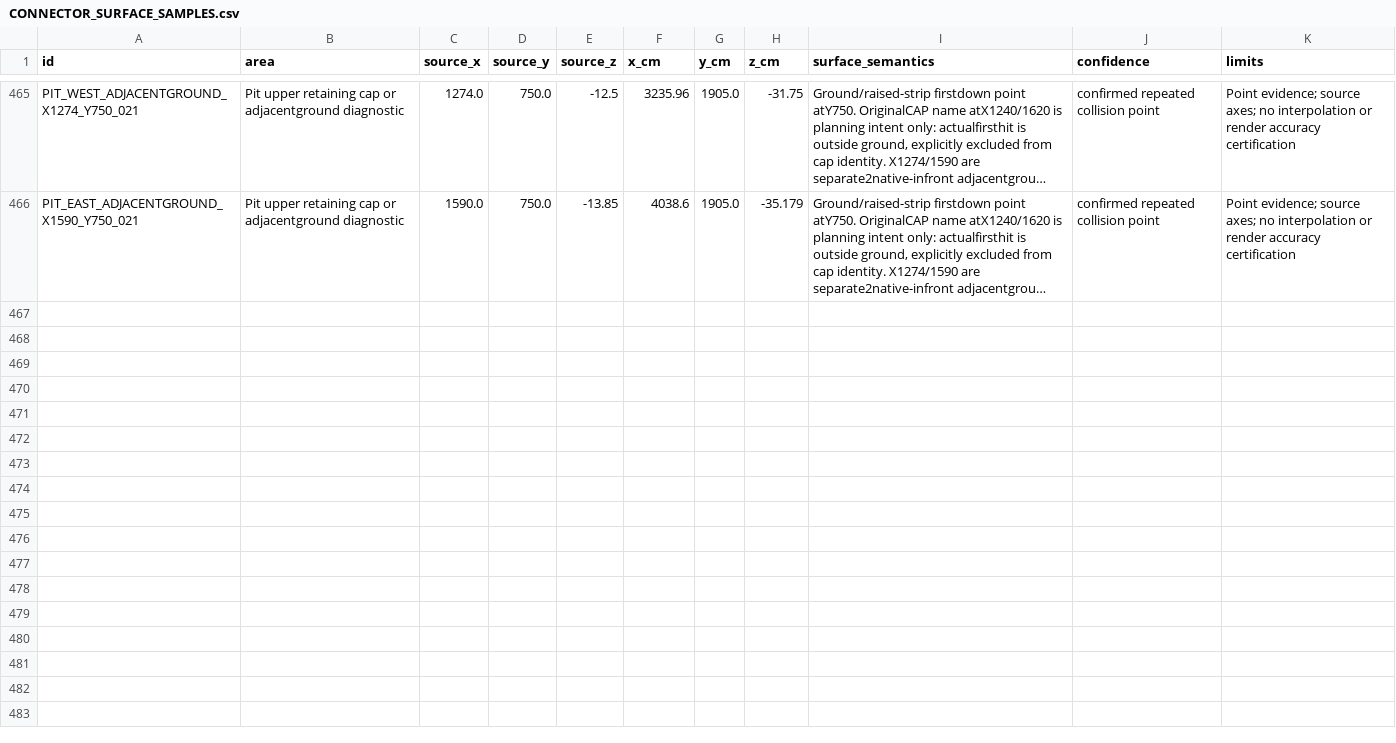
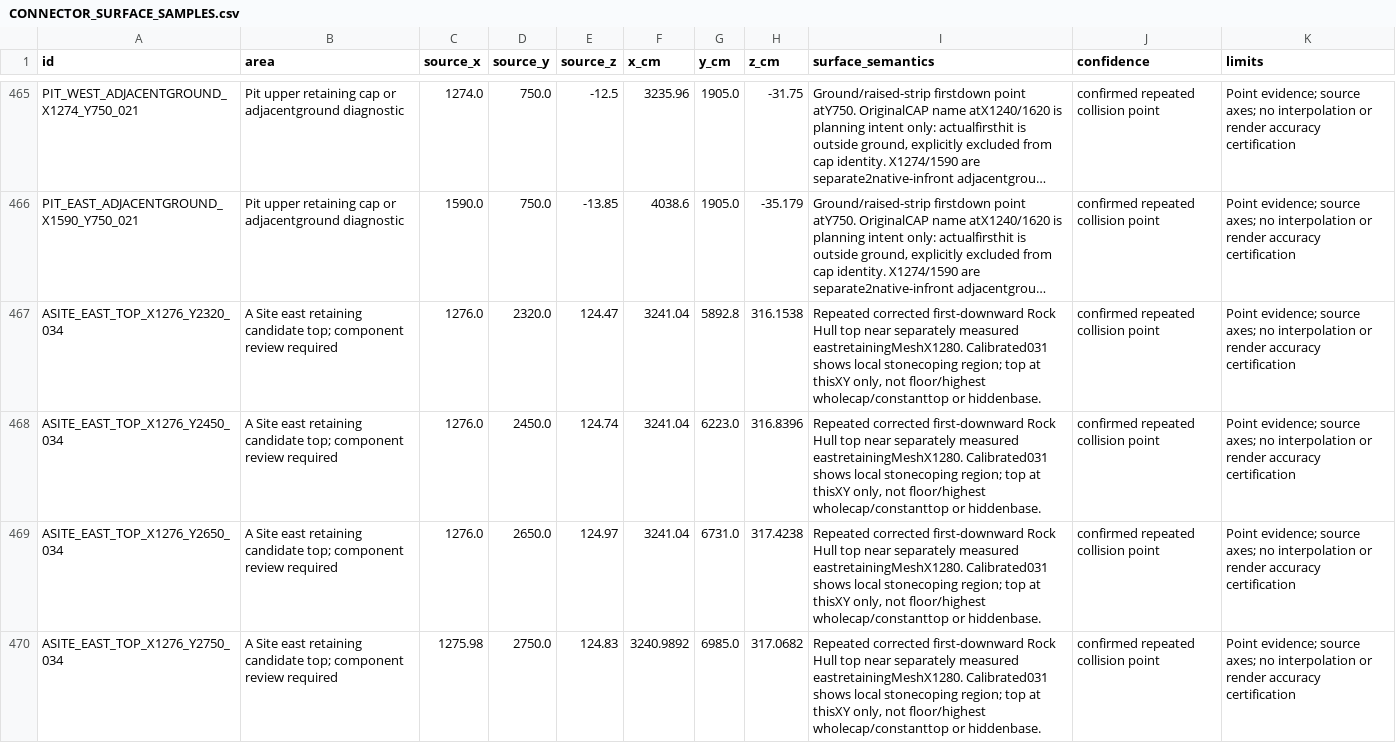
Before and after one commit to raiinman/FN_Dust2, a CSV file: reference/CONNECTOR_SURFACE_SAMPLES.csv, drawn as a sheet; only a part is shown, gaps mark what is left out; long unchanged cells end in …; the diff names each change by its address in the sheet, - before the commit and + after, or states it on an @@ line.

Commit message:
Gate 1: survey A Site retaining components and calibrated cap context

```diff
--- a/reference/CONNECTOR_SURFACE_SAMPLES.csv
+++ b/reference/CONNECTOR_SURFACE_SAMPLES.csv
+row 467: ASITE_EAST_TOP_X1276_Y2320_034 | A Site east retaining candidate top; component review required | 1276.0 | 2320.0 | 124.47 | 3241.04 | 5892.8 | 316.1538 | Repeated corrected first-downward Rock Hull top near separately measured eastretainingMeshX1280. Calibrated031 shows local stonecoping region; top at thisXY only, not floor/highest wholecap/constanttop or hiddenbase. | confirmed repeated collision point | Point evidence; source axes; no interpolation or render accuracy certification
+row 468: ASITE_EAST_TOP_X1276_Y2450_034 | A Site east retaining candidate top; component review required | 1276.0 | 2450.0 | 124.74 | 3241.04 | 6223.0 | 316.8396 | Repeated corrected first-downward Rock Hull top near separately measured eastretainingMeshX1280. Calibrated031 shows local stonecoping region; top at thisXY only, not floor/highest wholecap/constanttop or hiddenbase. | confirmed repeated collision point | Point evidence; source axes; no interpolation or render accuracy certification
+row 469: ASITE_EAST_TOP_X1276_Y2650_034 | A Site east retaining candidate top; component review required | 1276.0 | 2650.0 | 124.97 | 3241.04 | 6731.0 | 317.4238 | Repeated corrected first-downward Rock Hull top near separately measured eastretainingMeshX1280. Calibrated031 shows local stonecoping region; top at thisXY only, not floor/highest wholecap/constanttop or hiddenbase. | confirmed repeated collision point | Point evidence; source axes; no interpolation or render accuracy certification
+row 470: ASITE_EAST_TOP_X1276_Y2750_034 | A Site east retaining candidate top; component review required | 1275.98 | 2750.0 | 124.83 | 3240.9892 | 6985.0 | 317.0682 | Repeated corrected first-downward Rock Hull top near separately measured eastretainingMeshX1280. Calibrated031 shows local stonecoping region; top at thisXY only, not floor/highest wholecap/constanttop or hiddenbase. | confirmed repeated collision point | Point evidence; source axes; no interpolation or render accuracy certification
```
Also changed, not shown: reference/MEASUREMENTS.csv, reference/SURVEY_TASKS.csv, 10 other files.
